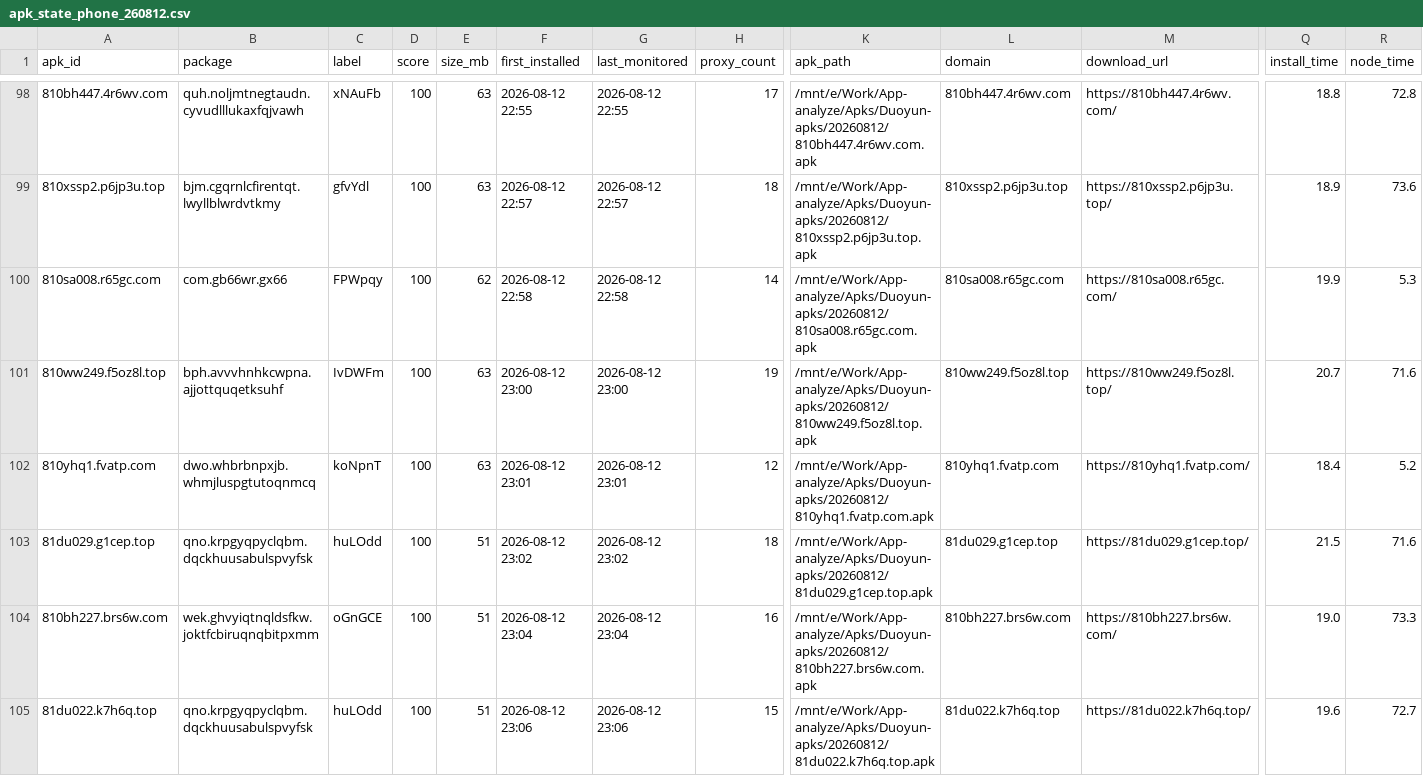
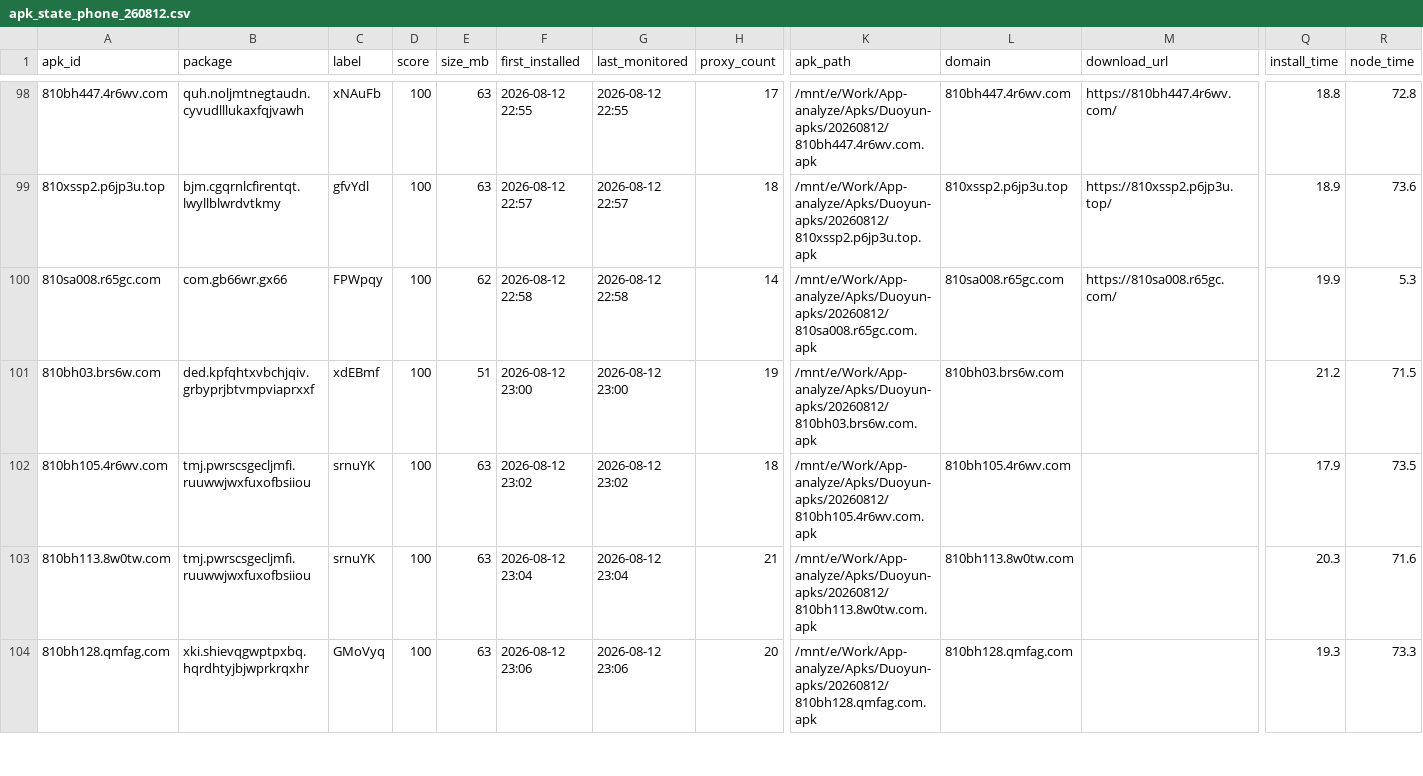
Before and after one commit to minionsjay/APK-Monitor, a CSV file: data/apk_state_phone_260812.csv, drawn as a sheet; only a part is shown, gaps mark what is left out; removed rows and columns are numbered as before the commit, all else as after; rows hold the shown columns only; the diff covers the shown part only; the diff names each change by its address in the sheet, - before the commit and + after, or states it on an @@ line.

```diff
--- a/data/apk_state_phone_260812.csv
+++ b/data/apk_state_phone_260812.csv
-A101 (apk_id): 810ww249.f5oz8l.top
+A101 (apk_id): 810bh03.brs6w.com
-B101 (package): bph.avvvhnhkcwpna.ajjottquqetksuhf
+B101 (package): ded.kpfqhtxvbchjqiv.grbyprjbtvmpviaprxxf
-C101 (label): IvDWFm
+C101 (label): xdEBmf
-E101 (size_mb): 63
+E101 (size_mb): 51
-K101 (apk_path): /mnt/e/Work/App-analyze/Apks/Duoyun-apks/20260812/810ww249.f5oz8l.top.apk
+K101 (apk_path): /mnt/e/Work/App-analyze/Apks/Duoyun-apks/20260812/810bh03.brs6w.com.apk
-L101 (domain): 810ww249.f5oz8l.top
+L101 (domain): 810bh03.brs6w.com
-M101 (download_url): https://810ww249.f5oz8l.top/
+M101 (download_url): (empty)
-Q101 (install_time): 20.7
+Q101 (install_time): 21.2
-R101 (node_time): 71.6
+R101 (node_time): 71.5
-row 102: 810yhq1.fvatp.com | dwo.whbrbnpxjb.whmjluspgtutoqnmcq | koNpnT | 100 | 63 | 2026-08-12 23:01 | 2026-08-12 23:01 | 12 | /mnt/e/Work/App-analyze/Apks/Duoyun-apks/20260812/810yhq1.fvatp.com.apk | 810yhq1.fvatp.com | https://810yhq1.fvatp.com/ | 18.4 | 5.2
-A102 (apk_id): 81du029.g1cep.top
+A102 (apk_id): 810bh105.4r6wv.com
-B102 (package): qno.krpgyqpyclqbm.dqckhuusabulspvyfsk
+B102 (package): tmj.pwrscsgecljmfi.ruuwwjwxfuxofbsiiou
-C102 (label): huLOdd
+C102 (label): srnuYK
-E102 (size_mb): 51
+E102 (size_mb): 63
-K102 (apk_path): /mnt/e/Work/App-analyze/Apks/Duoyun-apks/20260812/81du029.g1cep.top.apk
+K102 (apk_path): /mnt/e/Work/App-analyze/Apks/Duoyun-apks/20260812/810bh105.4r6wv.com.apk
-L102 (domain): 81du029.g1cep.top
+L102 (domain): 810bh105.4r6wv.com
-M102 (download_url): https://81du029.g1cep.top/
+M102 (download_url): (empty)
-Q102 (install_time): 21.5
+Q102 (install_time): 17.9
-R102 (node_time): 71.6
+R102 (node_time): 73.5
+row 103: 810bh113.8w0tw.com | tmj.pwrscsgecljmfi.ruuwwjwxfuxofbsiiou | srnuYK | 100 | 63 | 2026-08-12 23:04 | 2026-08-12 23:04 | 21 | /mnt/e/Work/App-analyze/Apks/Duoyun-apks/20260812/810bh113.8w0tw.com.apk | 810bh113.8w0tw.com |  | 20.3 | 71.6
-A104 (apk_id): 810bh227.brs6w.com
+A104 (apk_id): 810bh128.qmfag.com
-B104 (package): wek.ghvyiqtnqldsfkw.joktfcbiruqnqbitpxmm
+B104 (package): xki.shievqgwptpxbq.hqrdhtyjbjwprkrqxhr
-C104 (label): oGnGCE
+C104 (label): GMoVyq
-E104 (size_mb): 51
+E104 (size_mb): 63
-F104 (first_installed): 2026-08-12 23:04
+F104 (first_installed): 2026-08-12 23:06
-G104 (last_monitored): 2026-08-12 23:04
+G104 (last_monitored): 2026-08-12 23:06
-H104 (proxy_count): 16
+H104 (proxy_count): 20
-K104 (apk_path): /mnt/e/Work/App-analyze/Apks/Duoyun-apks/20260812/810bh227.brs6w.com.apk
+K104 (apk_path): /mnt/e/Work/App-analyze/Apks/Duoyun-apks/20260812/810bh128.qmfag.com.apk
-L104 (domain): 810bh227.brs6w.com
+L104 (domain): 810bh128.qmfag.com
-M104 (download_url): https://810bh227.brs6w.com/
+M104 (download_url): (empty)
-Q104 (install_time): 19.0
+Q104 (install_time): 19.3
-row 105: 81du022.k7h6q.top | qno.krpgyqpyclqbm.dqckhuusabulspvyfsk | huLOdd | 100 | 51 | 2026-08-12 23:06 | 2026-08-12 23:06 | 15 | /mnt/e/Work/App-analyze/Apks/Duoyun-apks/20260812/81du022.k7h6q.top.apk | 81du022.k7h6q.top | https://81du022.k7h6q.top/ | 19.6 | 72.7
```
Also changed, not shown: 1 added row elsewhere in this file, 4 other files.
